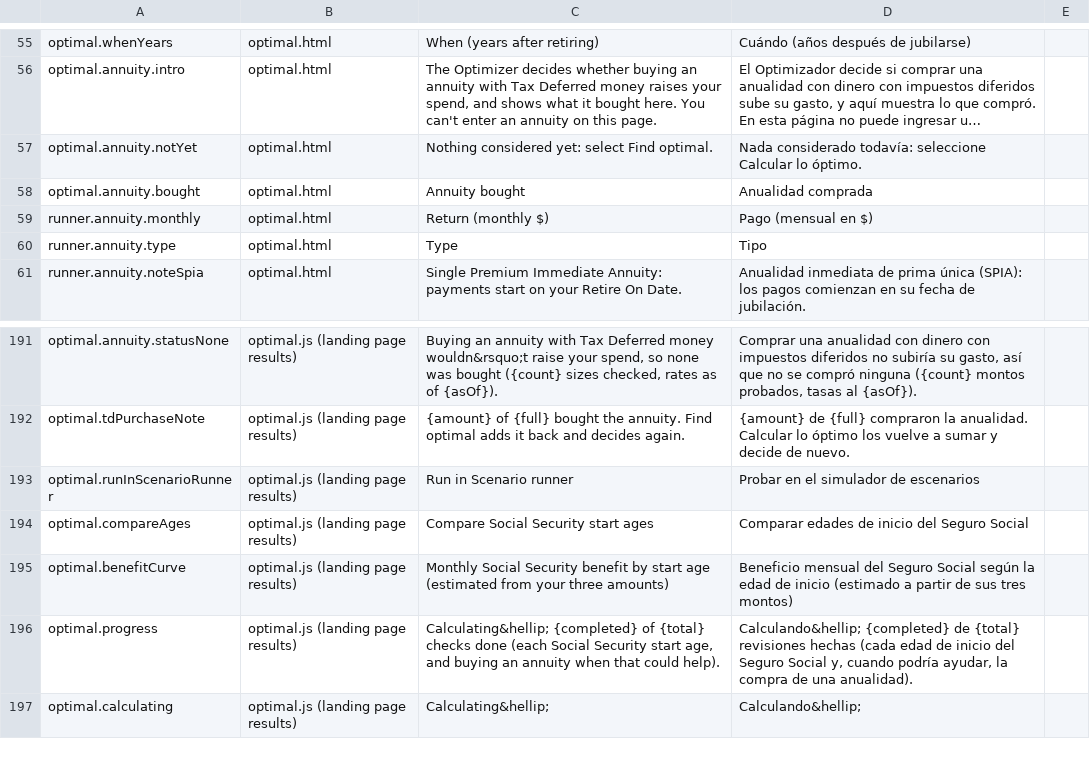
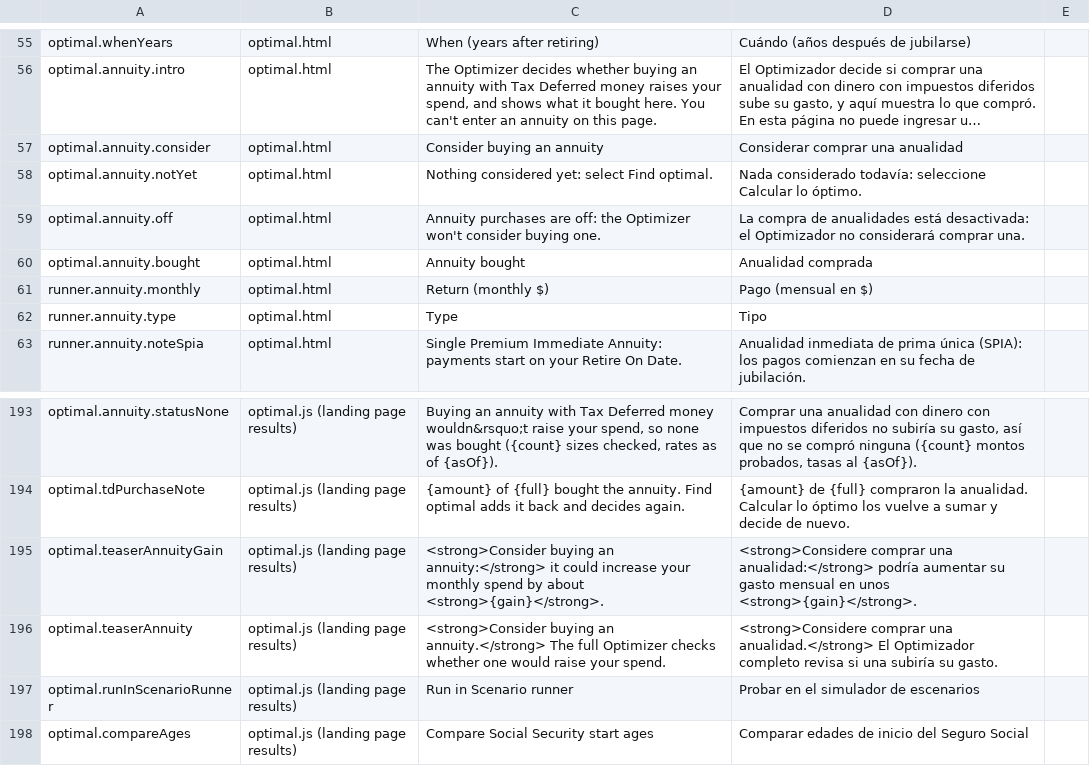
Before and after one commit to esscott1/MonteCarlo, a CSV file: docs/i18n-review.csv, drawn as a sheet; only a part is shown, gaps mark what is left out; the shorter side is filled out with more unchanged rows; long unchanged cells end in …; the diff names each change by its address in the sheet, - before the commit and + after, or states it on an @@ line.

```diff
--- a/docs/i18n-review.csv
+++ b/docs/i18n-review.csv
+row 57: optimal.annuity.consider | optimal.html | Consider buying an annuity | Considerar comprar una anualidad
+row 59: optimal.annuity.off | optimal.html | Annuity purchases are off: the Optimizer won't consider buying one. | La compra de anualidades está desactivada: el Optimizador no considerará comprar una.
+row 195: optimal.teaserAnnuityGain | optimal.js (landing page results) | <strong>Consider buying an annuity:</strong> it could increase your monthly spend by about <strong>{gain}</strong>. | <strong>Considere comprar una anualidad:</strong> podría aumentar su gasto mensual en unos <strong>{gain}</strong>.
+row 196: optimal.teaserAnnuity | optimal.js (landing page results) | <strong>Consider buying an annuity.</strong> The full Optimizer checks whether one would raise your spend. | <strong>Considere comprar una anualidad.</strong> El Optimizador completo revisa si una subiría su gasto.
```
Also changed, not shown: 12 other files.
